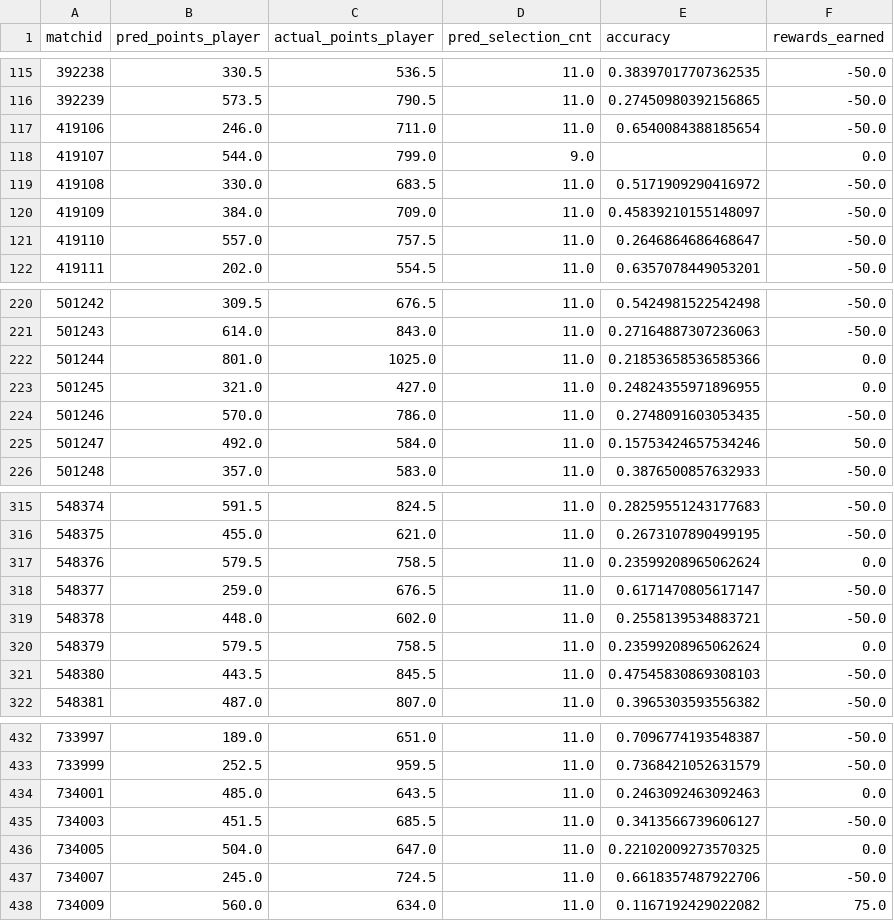
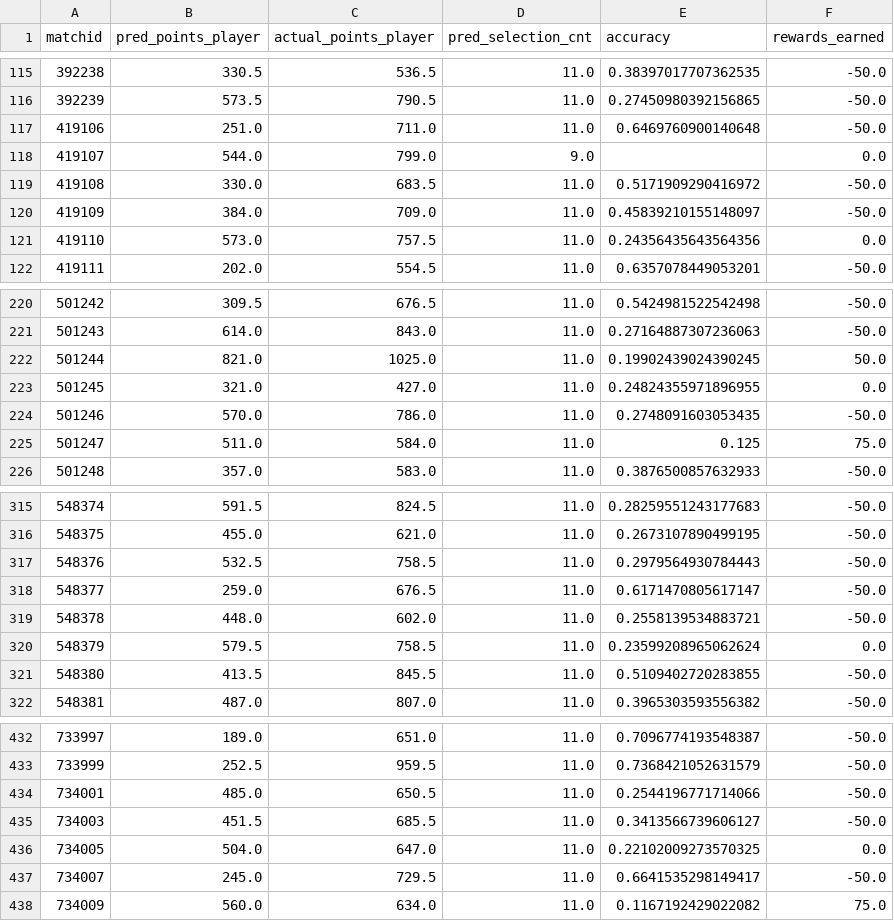
Before and after one commit to abhishek374/dream11, a CSV file: rewards_df.csv, drawn as a sheet; only a part is shown, gaps mark what is left out; the diff covers the shown part only.

```diff
--- a/rewards_df.csv
+++ b/rewards_df.csv
@@ -116,3 +116,3 @@ matchid,pred_points_player,actual_points_player,pred_selection_cnt,accuracy,rewa
 392239,573.5,790.5,11.0,0.27450980392156865,-50.0
-419106,246.0,711.0,11.0,0.6540084388185654,-50.0
+419106,251.0,711.0,11.0,0.6469760900140648,-50.0
 419107,544.0,799.0,9.0,,0.0
@@ -120,3 +120,3 @@ matchid,pred_points_player,actual_points_player,pred_selection_cnt,accuracy,rewa
 419109,384.0,709.0,11.0,0.45839210155148097,-50.0
-419110,557.0,757.5,11.0,0.2646864686468647,-50.0
+419110,573.0,757.5,11.0,0.24356435643564356,0.0
 419111,202.0,554.5,11.0,0.6357078449053201,-50.0
@@ -221,6 +221,6 @@ matchid,pred_points_player,actual_points_player,pred_selection_cnt,accuracy,rewa
 501243,614.0,843.0,11.0,0.27164887307236063,-50.0
-501244,801.0,1025.0,11.0,0.21853658536585366,0.0
+501244,821.0,1025.0,11.0,0.19902439024390245,50.0
 501245,321.0,427.0,11.0,0.24824355971896955,0.0
 501246,570.0,786.0,11.0,0.2748091603053435,-50.0
-501247,492.0,584.0,11.0,0.15753424657534246,50.0
+501247,511.0,584.0,11.0,0.125,75.0
 501248,357.0,583.0,11.0,0.3876500857632933,-50.0
@@ -316,3 +316,3 @@ matchid,pred_points_player,actual_points_player,pred_selection_cnt,accuracy,rewa
 548375,455.0,621.0,11.0,0.2673107890499195,-50.0
-548376,579.5,758.5,11.0,0.23599208965062624,0.0
+548376,532.5,758.5,11.0,0.2979564930784443,-50.0
 548377,259.0,676.5,11.0,0.6171470805617147,-50.0
@@ -320,3 +320,3 @@ matchid,pred_points_player,actual_points_player,pred_selection_cnt,accuracy,rewa
 548379,579.5,758.5,11.0,0.23599208965062624,0.0
-548380,443.5,845.5,11.0,0.47545830869308103,-50.0
+548380,413.5,845.5,11.0,0.5109402720283855,-50.0
 548381,487.0,807.0,11.0,0.3965303593556382,-50.0
@@ -433,6 +433,6 @@ matchid,pred_points_player,actual_points_player,pred_selection_cnt,accuracy,rewa
 733999,252.5,959.5,11.0,0.7368421052631579,-50.0
-734001,485.0,643.5,11.0,0.2463092463092463,0.0
+734001,485.0,650.5,11.0,0.2544196771714066,-50.0
 734003,451.5,685.5,11.0,0.3413566739606127,-50.0
 734005,504.0,647.0,11.0,0.22102009273570325,0.0
-734007,245.0,724.5,11.0,0.6618357487922706,-50.0
+734007,245.0,729.5,11.0,0.6641535298149417,-50.0
 734009,560.0,634.0,11.0,0.1167192429022082,75.0
```
Also changed, not shown: 142 edited cells elsewhere in this file, 9 other files.
